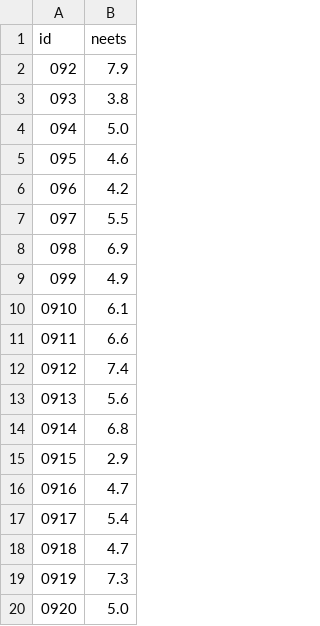
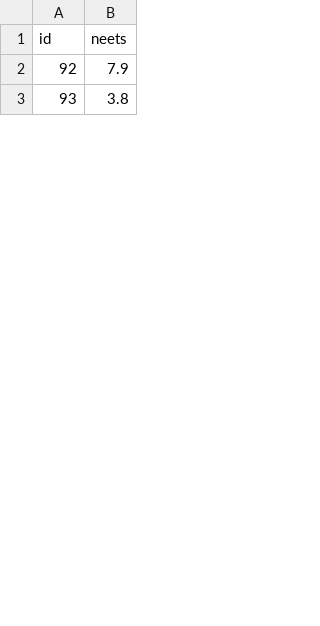
Before and after one commit to klacklacklac/QM3, a CSV file: neets.csv, drawn as a sheet; only a part is shown; the diff covers the shown part only.

```diff
--- a/neets.csv
+++ b/neets.csv
@@ -1,20 +1,3 @@
 id,neets
-092,7.9
-093,3.8
-094,5.0
-095,4.6
-096,4.2
-097,5.5
-098,6.9
-099,4.9
-0910,6.1
-0911,6.6
-0912,7.4
-0913,5.6
-0914,6.8
-0915,2.9
-0916,4.7
-0917,5.4
-0918,4.7
-0919,7.3
-0920,5.0
+92,7.9
+93,3.8
```
Also changed, not shown: 29 added rows, 19 removed rows and 24 edited cells elsewhere in this file, crime.csv, in_work_poverty.csv, 3 other files.
